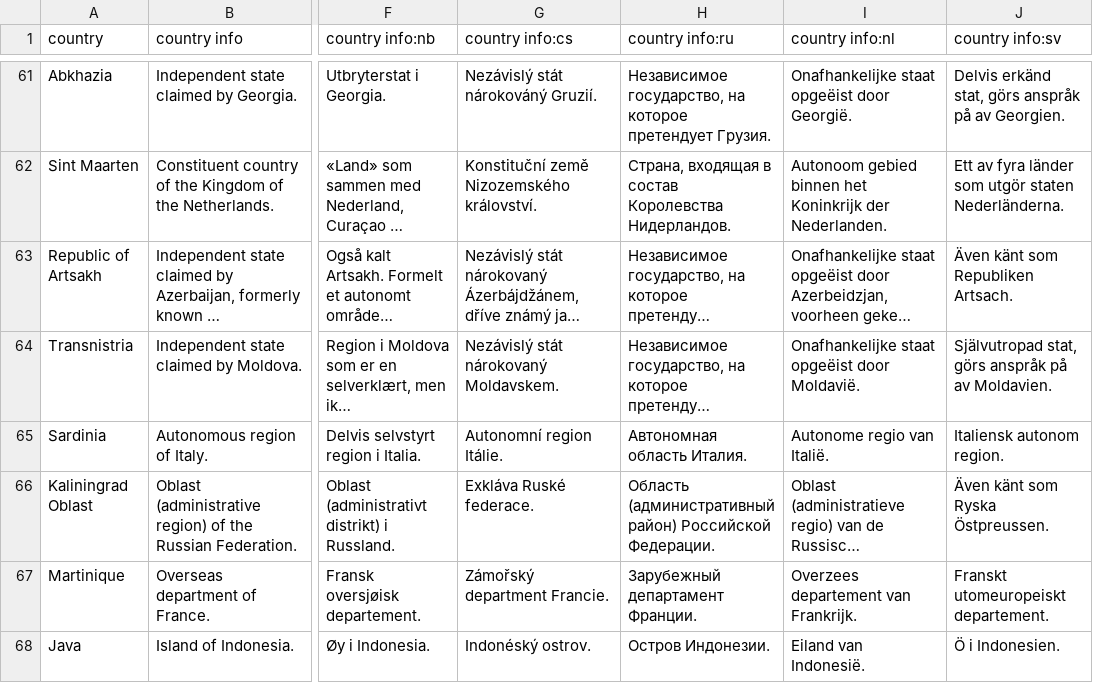
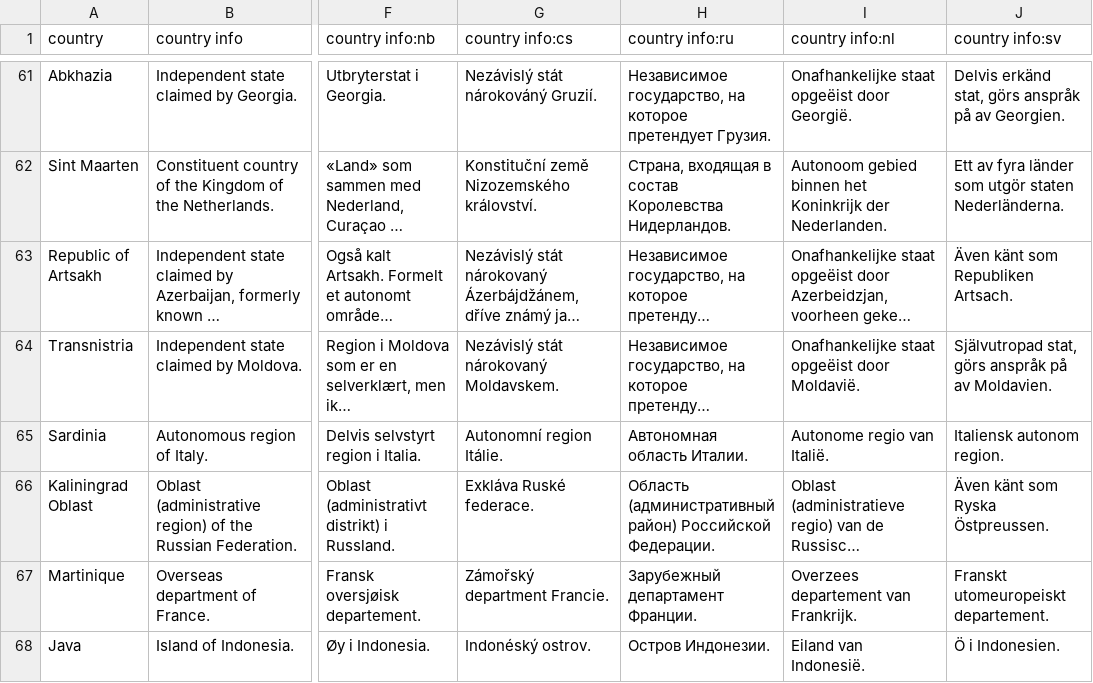
Before and after one commit to anki-geo/ultimate-geography, a CSV file: src/data/country_info.csv, drawn as a sheet; only a part is shown, gaps mark what is left out; long unchanged cells end in …; the diff names each change by its address in the sheet, - before the commit and + after, or states it on an @@ line.

Commit message:
Италия -> Италии

```diff
--- a/src/data/country_info.csv
+++ b/src/data/country_info.csv
-H65 (country info:ru): Автономная область Италия.
+H65 (country info:ru): Автономная область Италии.
```
